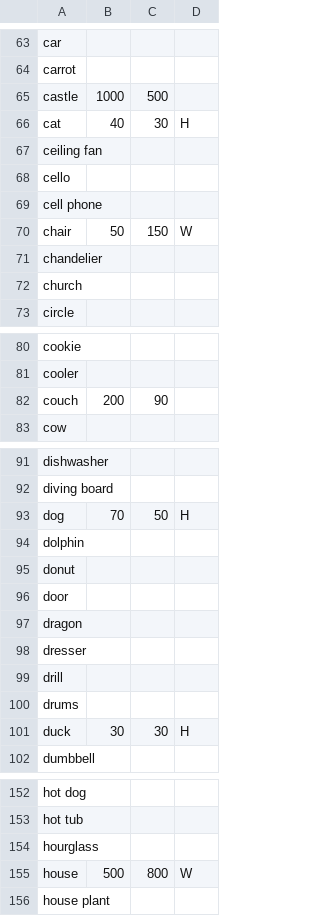
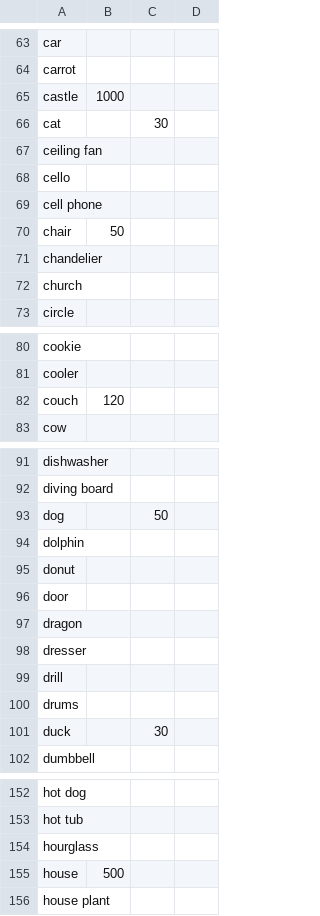
Before and after one commit to peter-grajcar/drawtomat, a CSV file: drawtomat/resources/quickdraw/attributes.csv, drawn as a sheet; only a part is shown, gaps mark what is left out; the diff covers the shown part only.

```diff
--- a/drawtomat/resources/quickdraw/attributes.csv
+++ b/drawtomat/resources/quickdraw/attributes.csv
@@ -65,2 +65,2 @@ carrot,,,
-castle,1000,500,
-cat,40,30,H
+castle,1000,
+cat,,30,
@@ -70 +70 @@ cell phone,,,
-chair,50,150,W
+chair,50,
@@ -82 +82 @@ cooler,,,
-couch,200,90,
+couch,120,
@@ -93 +93 @@ diving board,,,
-dog,70,50,H
+dog,,50
@@ -101 +101 @@ drums,,,
-duck,30,30,H
+duck,,30
@@ -155 +155 @@ hourglass,,,
-house,500,800,W
+house,500,
```
Also changed, not shown: 6 edited cells elsewhere in this file, 4 other files.
